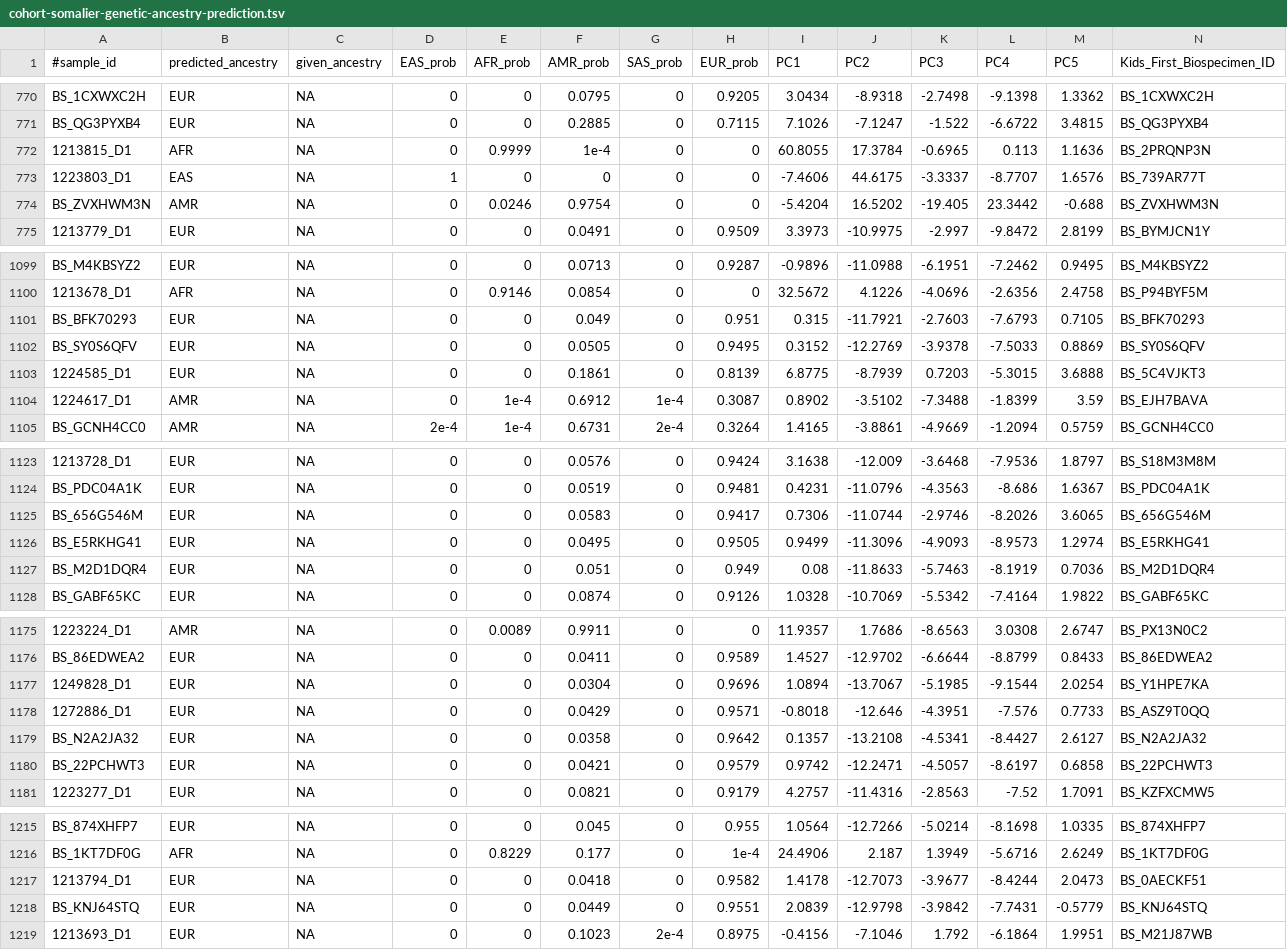
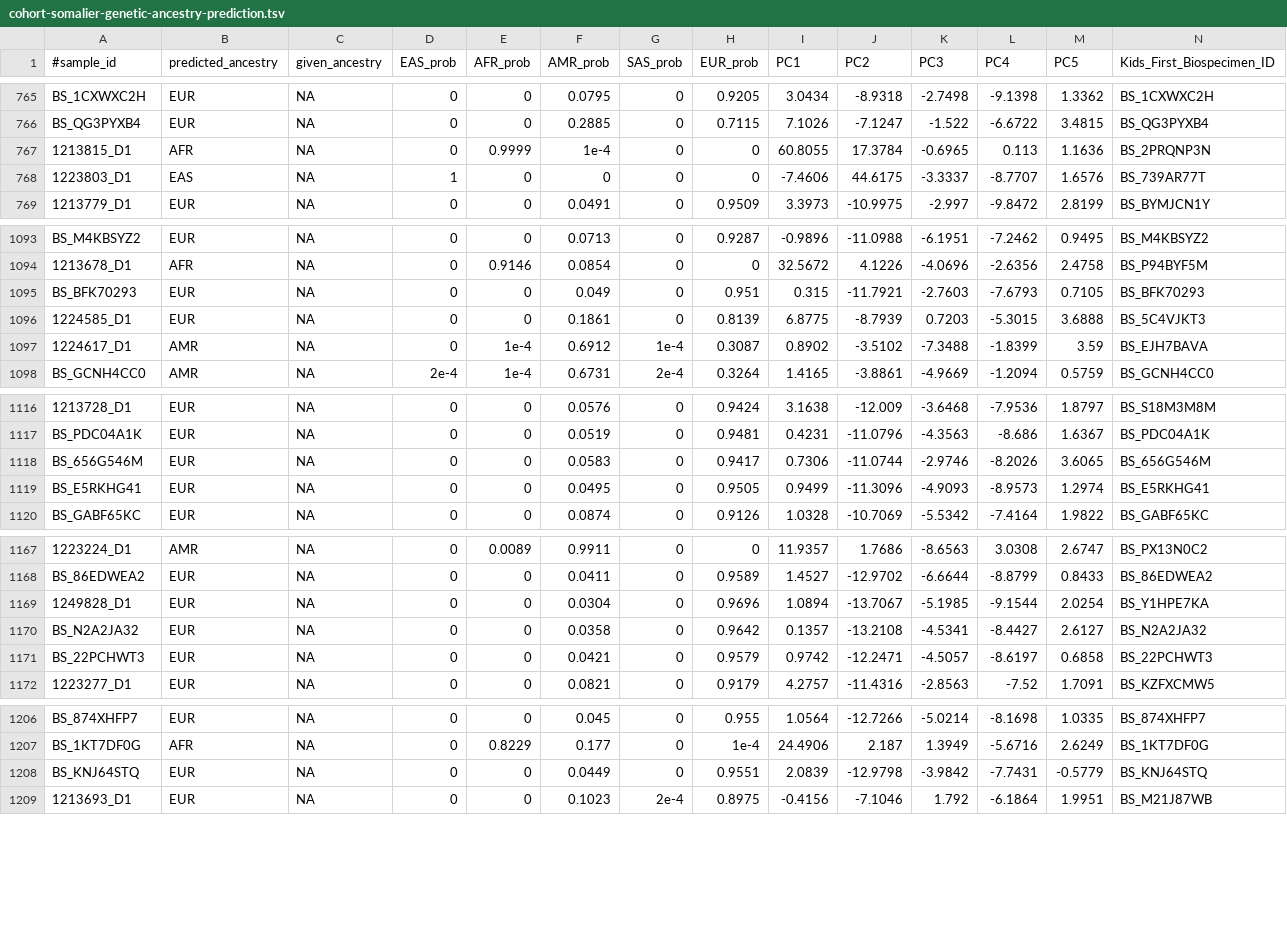
Before and after one commit to rokitalab/pbta-tumor-enriched-junctions, a TSV file: analyses/00-create-cohort-histologies/results/cohort-somalier-genetic-ancestry-prediction.tsv, drawn as a sheet; only a part is shown, gaps mark what is left out; rows hold the shown columns only; the diff covers the shown part only; the diff names each change by its address in the sheet, - before the commit and + after, or states it on an @@ line.

```diff
--- a/analyses/00-create-cohort-histologies/results/cohort-somalier-genetic-ancestry-prediction.tsv
+++ b/analyses/00-create-cohort-histologies/results/cohort-somalier-genetic-ancestry-prediction.tsv
-row 774: BS_ZVXHWM3N | AMR | NA | 0 | 0.0246 | 0.9754 | 0 | 0 | -5.4204 | 16.5202 | -19.405 | 23.3442 | -0.688 | BS_ZVXHWM3N
-row 1102: BS_SY0S6QFV | EUR | NA | 0 | 0 | 0.0505 | 0 | 0.9495 | 0.3152 | -12.2769 | -3.9378 | -7.5033 | 0.8869 | BS_SY0S6QFV
-row 1127: BS_M2D1DQR4 | EUR | NA | 0 | 0 | 0.051 | 0 | 0.949 | 0.08 | -11.8633 | -5.7463 | -8.1919 | 0.7036 | BS_M2D1DQR4
-row 1178: 1272886_D1 | EUR | NA | 0 | 0 | 0.0429 | 0 | 0.9571 | -0.8018 | -12.646 | -4.3951 | -7.576 | 0.7733 | BS_ASZ9T0QQ
-row 1217: 1213794_D1 | EUR | NA | 0 | 0 | 0.0418 | 0 | 0.9582 | 1.4178 | -12.7073 | -3.9677 | -8.4244 | 2.0473 | BS_0AECKF51
```
Also changed, not shown: 7 removed rows elsewhere in this file, analyses/00-create-cohort-histologies/input/plot-mapping.tsv, 4 other files.
